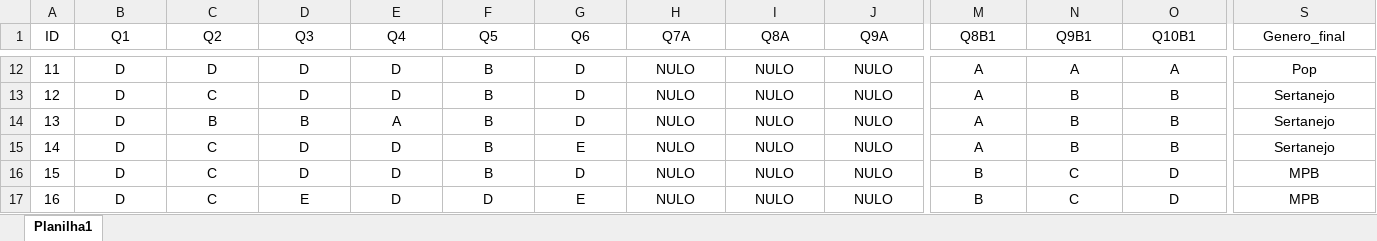
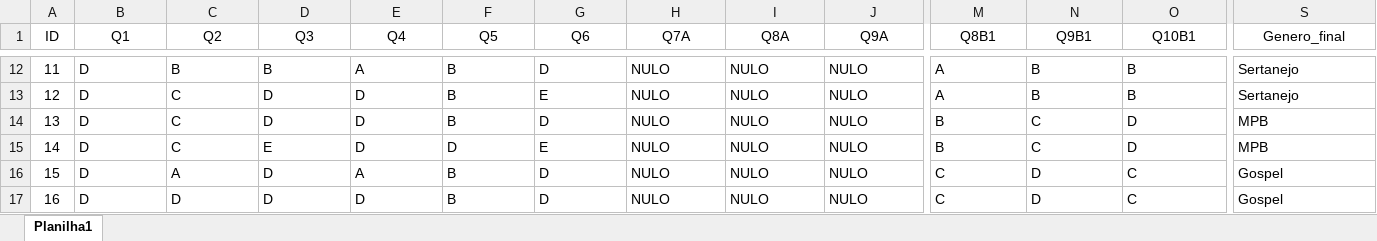
Before and after one commit to Leovical/soundmatch-game, an Excel workbook: Machine Learning/data/quiz-data.xlsx, sheet Planilha1, drawn as a sheet; only a part is shown, gaps mark what is left out; values as stored, in another font and other column widths than the file's, no borders; table styles not drawn; the diff covers the shown part only; the diff names each change by its address in the sheet, - before the commit and + after, or states it on an @@ line.

Commit message:
SOUND MATCH FINALIZADO

```diff
--- a/Machine Learning/data/quiz-data.xlsx (sheet Planilha1)
+++ b/Machine Learning/data/quiz-data.xlsx (sheet Planilha1)
-B12:S17 alignment: center
+B12:S17 alignment: left
-C12 (Q2): D
+C12 (Q2): B
-D12 (Q3): D
+D12 (Q3): B
-E12 (Q4): D
+E12 (Q4): A
-N12 (Q9B1): A
+N12 (Q9B1): B
-O12 (Q10B1): A
+O12 (Q10B1): B
-S12 (Genero_final): Pop
+S12 (Genero_final): Sertanejo
-G13 (Q6): D
+G13 (Q6): E
-C14 (Q2): B
+C14 (Q2): C
-D14 (Q3): B
+D14 (Q3): D
-E14 (Q4): A
+E14 (Q4): D
-M14:M15 (Q8B1): A
+M14:M15 (Q8B1): B
-N14:N15 (Q9B1): B
+N14:N15 (Q9B1): C
-O14:O15 (Q10B1): B
+O14:O15 (Q10B1): D
-S14:S15 (Genero_final): Sertanejo
+S14:S15 (Genero_final): MPB
-D15 (Q3): D
+D15 (Q3): E
-F15 (Q5): B
+F15 (Q5): D
-C16 (Q2): C
+C16 (Q2): A
-E16 (Q4): D
+E16 (Q4): A
-M16:M17 (Q8B1): B
+M16:M17 (Q8B1): C
-N16:N17 (Q9B1): C
+N16:N17 (Q9B1): D
-O16:O17 (Q10B1): D
+O16:O17 (Q10B1): C
-S16:S17 (Genero_final): MPB
+S16:S17 (Genero_final): Gospel
-C17 (Q2): C
+C17 (Q2): D
-D17 (Q3): E
+D17 (Q3): D
-F17 (Q5): D
+F17 (Q5): B
-G17 (Q6): E
+G17 (Q6): D
```
Also changed, not shown: 836 edited cells and cell formats elsewhere in this sheet, 13 other files.
